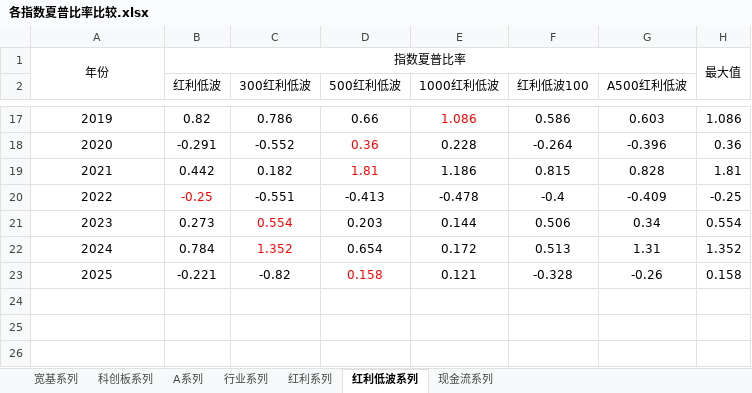
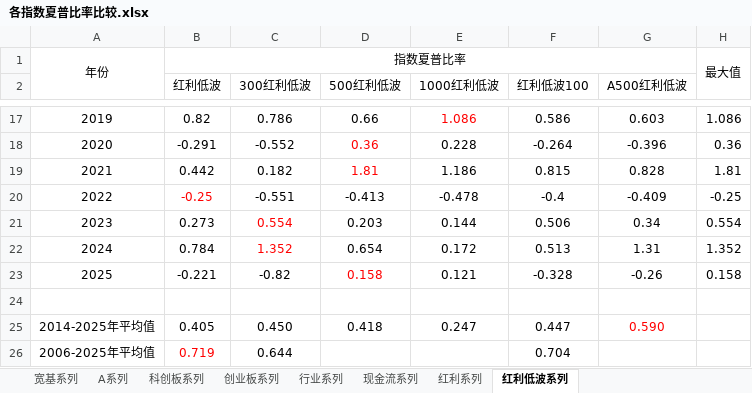
Before and after one commit to xinjie-just/main-index-analysis, an Excel workbook: 各指数夏普比率比较.xlsx, sheet 红利低波系列, drawn as a sheet; only a part is shown, gaps mark what is left out; values as stored, in another font and other column widths than the file's, no borders; the diff names each change by its address in the sheet, - before the commit and + after, or states it on an @@ line.

```diff
--- a/各指数夏普比率比较.xlsx (sheet 红利低波系列)
+++ b/各指数夏普比率比较.xlsx (sheet 红利低波系列)
+sheet tab: 创业板系列
@@ sheet tab order changed: 宽基系列 | A系列 | 科创板系列 | 创业板系列 | 行业系列 | 现金流系列 | 红利系列 | 红利低波系列 @@
+row 24: (empty)
+row 25: 2014-2025年平均值 | 0.405 | 0.450 | 0.418 | 0.247 | 0.447 | 0.590
+row 26: 2006-2025年平均值 | 0.719 | 0.644 |  |  | 0.704
```
Also changed, not shown: sheet 红利系列, sheet 行业系列, sheet 现金流系列, sheet 宽基系列, sheet 科创板系列, sheet A系列, formulas that keep their value, 主要指数介绍.xlsx, 创业板50-创业板指-创业200-创业板综_夏普比率.xlsx, 16 other files.
